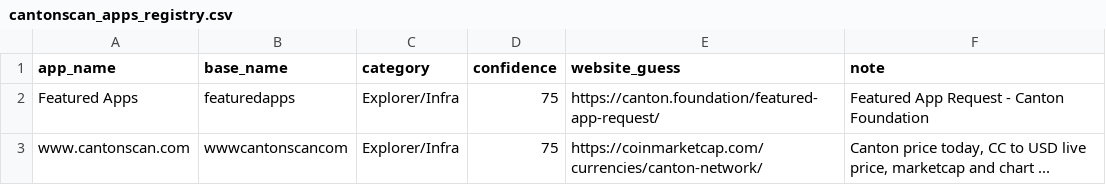
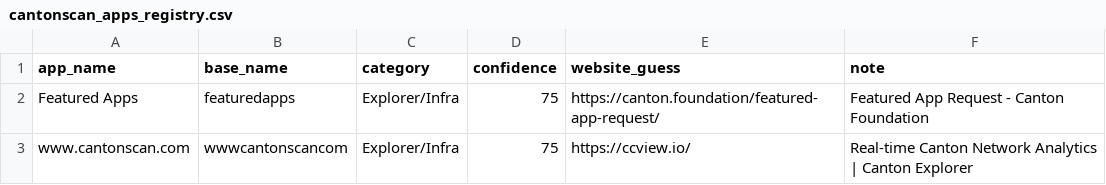
Before and after one commit to guelowrd/canton-ecosystem-dashboard, a CSV file: data/cantonscan_apps_registry.csv, drawn as a sheet.

```diff
--- a/data/cantonscan_apps_registry.csv
+++ b/data/cantonscan_apps_registry.csv
@@ -2,2 +2,2 @@ app_name,base_name,category,confidence,website_guess,note
 Featured Apps,featuredapps,Explorer/Infra,75,https://canton.foundation/featured-app-request/,Featured App Request - Canton Foundation
-www.cantonscan.com,wwwcantonscancom,Explorer/Infra,75,https://coinmarketcap.com/currencies/canton-network/,"Canton price today, CC to USD live price, marketcap and chart ..."
+www.cantonscan.com,wwwcantonscancom,Explorer/Infra,75,https://ccview.io/,Real‑time Canton Network Analytics | Canton Explorer
```
Also changed, not shown: 4 other files.
